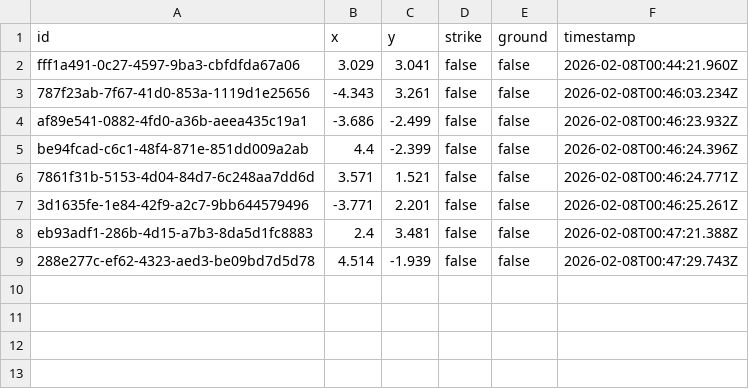
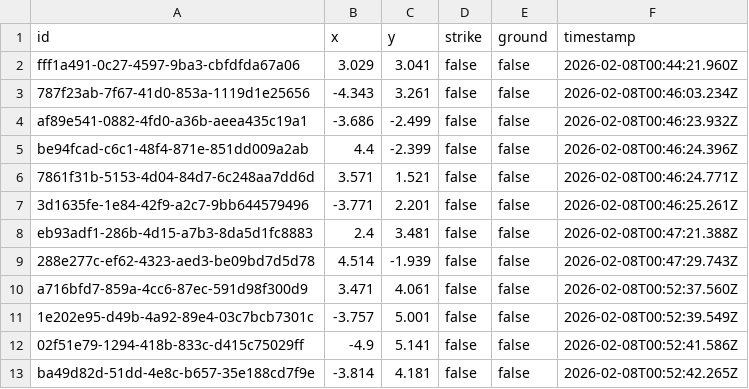
Before and after one commit to kevinkace/pitch-share, a CSV file: src/lib/data/pitch_placement.csv, drawn as a sheet.

Commit message:
render table correctly

```diff
--- a/src/lib/data/pitch_placement.csv
+++ b/src/lib/data/pitch_placement.csv
@@ -9 +9,5 @@ eb93adf1-286b-4d15-a7b3-8da5d1fc8883,2.4,3.481,false,false,2026-02-08T00:47:21.3
 288e277c-ef62-4323-aed3-be09bd7d5d78,4.514,-1.939,false,false,2026-02-08T00:47:29.743Z
+a716bfd7-859a-4cc6-87ec-591d98f300d9,3.471,4.061,false,false,2026-02-08T00:52:37.560Z
+1e202e95-d49b-4a92-89e4-03c7bcb7301c,-3.757,5.001,false,false,2026-02-08T00:52:39.549Z
+02f51e79-1294-418b-833c-d415c75029ff,-4.9,5.141,false,false,2026-02-08T00:52:41.586Z
+ba49d82d-51dd-4e8c-b657-35e188cd7f9e,-3.814,4.181,false,false,2026-02-08T00:52:42.265Z
```
Also changed, not shown: 2 other files.
